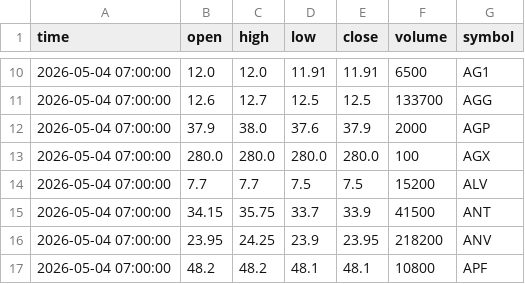
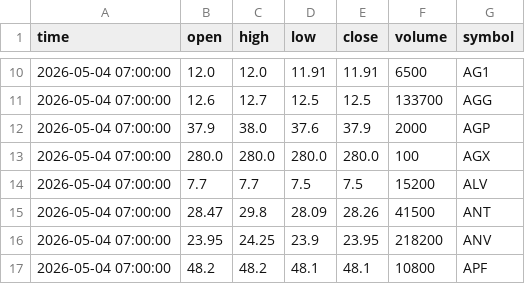
Before and after one commit to DucSinh2k5/Schedule_task, a CSV file: data/output/Data_500_stocks_2026.csv, drawn as a sheet; only a part is shown, gaps mark what is left out.

```diff
--- a/data/output/Data_500_stocks_2026.csv
+++ b/data/output/Data_500_stocks_2026.csv
@@ -14,3 +14,3 @@
 2026-05-04 07:00:00,7.7,7.7,7.5,7.5,15200,ALV
-2026-05-04 07:00:00,34.15,35.75,33.7,33.9,41500,ANT
+2026-05-04 07:00:00,28.47,29.8,28.09,28.26,41500,ANT
 2026-05-04 07:00:00,23.95,24.25,23.9,23.95,218200,ANV
```
